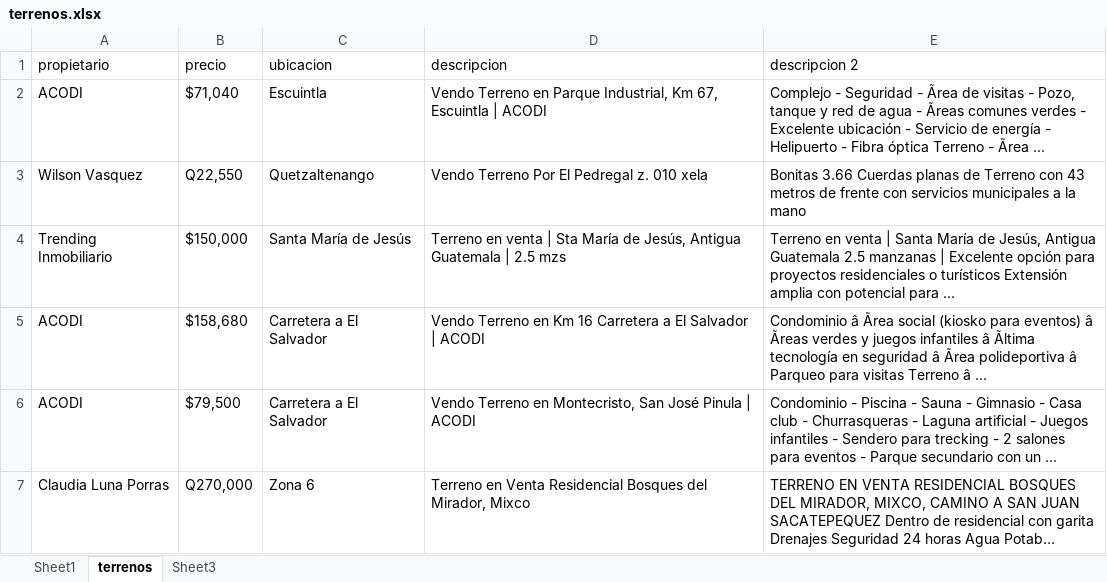
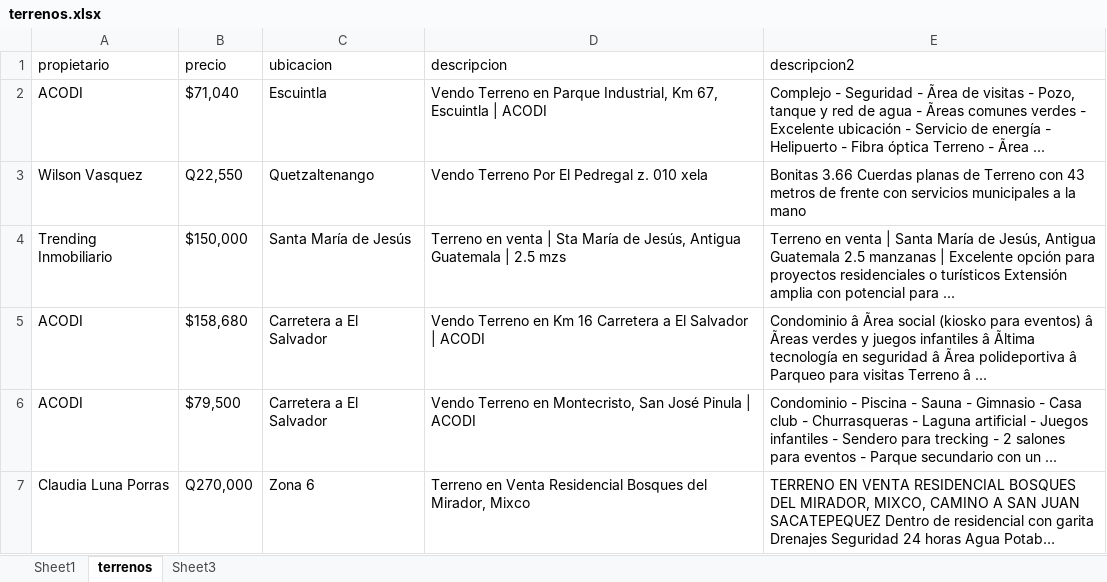
Before and after one commit to luisl001/SOG22S25_200418365, an Excel workbook: proyecto/venta/terrenos.xlsx, sheet terrenos, drawn as a sheet; only a part is shown; long unchanged cells end in …; values as stored, in another font and other column widths than the file's, no borders; the diff names each change by its address in the sheet, - before the commit and + after, or states it on an @@ line.

Commit message:
leer terrenos modificado

```diff
--- a/proyecto/venta/terrenos.xlsx (sheet terrenos)
+++ b/proyecto/venta/terrenos.xlsx (sheet terrenos)
-E1: descripcion 2
+E1: descripcion2
```
Also changed, not shown: 4 other files.
